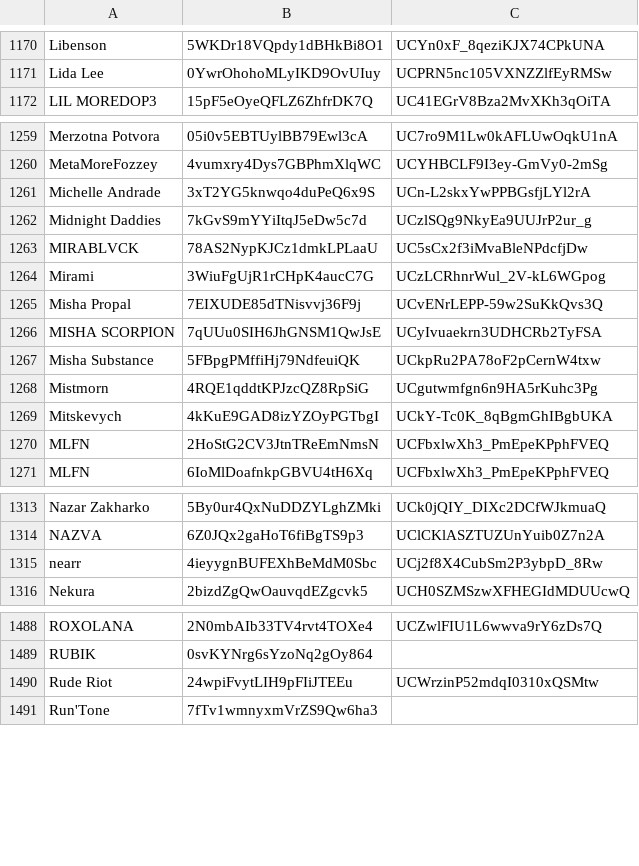
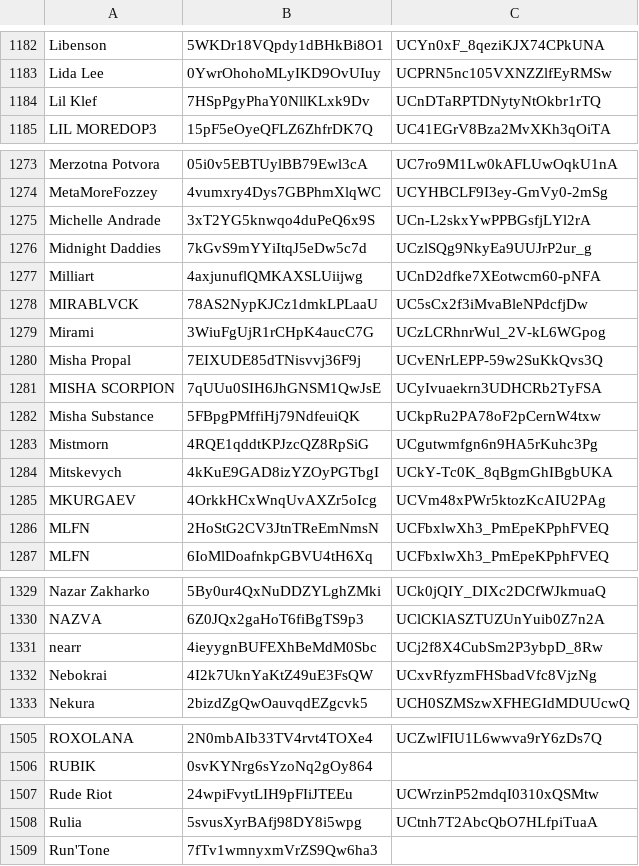
Before and after one commit to undead404/ukraiinska-nova, a CSV file: artist-ids.csv, drawn as a sheet; only a part is shown, gaps mark what is left out; the diff covers the shown part only.

```diff
--- a/artist-ids.csv
+++ b/artist-ids.csv
@@ -1171,2 +1183,3 @@ Libenson,5WKDr18VQpdy1dBHkBi8O1,UCYn0xF_8qeziKJX74CPkUNA
 Lida Lee,0YwrOhohoMLyIKD9OvUIuy,UCPRN5nc105VXNZZlfEyRMSw
+Lil Klef,7HSpPgyPhaY0NllKLxk9Dv,UCnDTaRPTDNytyNtOkbr1rTQ
 LIL MOREDOP3,15pF5eOyeQFLZ6ZhfrDK7Q,UC41EGrV8Bza2MvXKh3qOiTA
@@ -1262,2 +1276,3 @@ Michelle Andrade,3xT2YG5knwqo4duPeQ6x9S,UCn-L2skxYwPPBGsfjLYl2rA
 Midnight Daddies,7kGvS9mYYiItqJ5eDw5c7d,UCzlSQg9NkyEa9UUJrP2ur_g
+Milliart,4axjunuflQMKAXSLUiijwg,UCnD2dfke7XEotwcm60-pNFA
 MIRABLVCK,78AS2NypKJCz1dmkLPLaaU,UC5sCx2f3iMvaBleNPdcfjDw
@@ -1269,2 +1284,3 @@ Mistmorn,4RQE1qddtKPJzcQZ8RpSiG,UCgutwmfgn6n9HA5rKuhc3Pg
 Mitskevych,4kKuE9GAD8izYZOyPGTbgI,UCkY-Tc0K_8qBgmGhIBgbUKA
+MKURGAEV,4OrkkHCxWnqUvAXZr5oIcg,UCVm48xPWr5ktozKcAIU2PAg
 MLFN,2HoStG2CV3JtnTReEmNmsN,UCFbxlwXh3_PmEpeKPphFVEQ
@@ -1315,2 +1331,3 @@ NAZVA,6Z0JQx2gaHoT6fiBgTS9p3,UClCKlASZTUZUnYuib0Z7n2A
 nearr,4ieyygnBUFEXhBeMdM0Sbc,UCj2f8X4CubSm2P3ybpD_8Rw
+Nebokrai,4I2k7UknYaKtZ49uE3FsQW,UCxvRfyzmFHSbadVfc8VjzNg
 Nekura,2bizdZgQwOauvqdEZgcvk5,UCH0SZMSzwXFHEGIdMDUUcwQ
@@ -1490,2 +1507,3 @@ RUBIK,0svKYNrg6sYzoNq2gOy864,
 Rude Riot,24wpiFvytLIH9pFIiJTEEu,UCWrzinP52mdqI0310xQSMtw
+Rulia,5svusXyrBAfj98DY8i5wpg,UCtnh7T2AbcQbO7HLfpiTuaA
 Run'Tone,7fTv1wmnyxmVrZS9Qw6ha3,
```
Also changed, not shown: 18 added rows elsewhere in this file.
